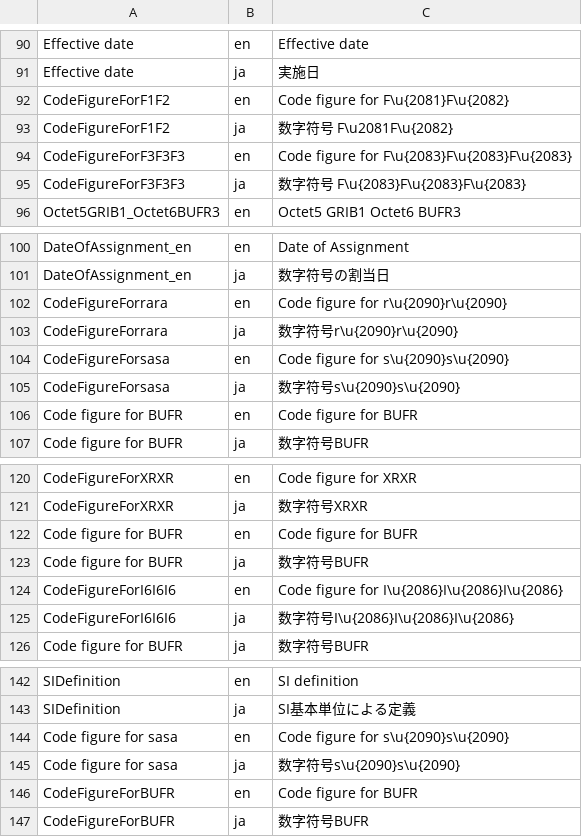
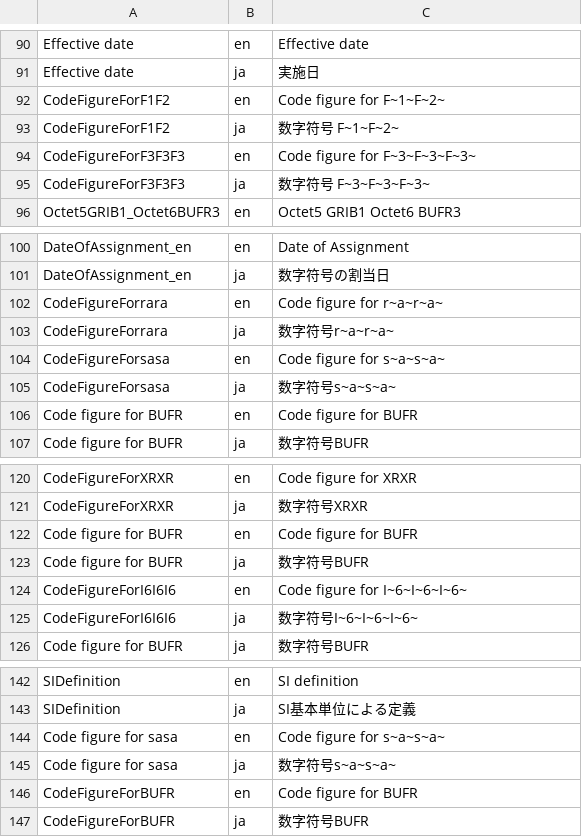
Before and after one commit to etoyoda/wmocodetables, a CSV file: resources.csv, drawn as a sheet; only a part is shown, gaps mark what is left out.

Commit message:
fix #36

```diff
--- a/resources.csv
+++ b/resources.csv
@@ -91,6 +91,6 @@ Effective date,en,Effective date
 Effective date,ja,実施日
-CodeFigureForF1F2,en,Code figure for F\u{2081}F\u{2082}
-CodeFigureForF1F2,ja,数字符号 F\u2081F\u{2082}
-CodeFigureForF3F3F3,en,Code figure for F\u{2083}F\u{2083}F\u{2083}
-CodeFigureForF3F3F3,ja,数字符号 F\u{2083}F\u{2083}F\u{2083}
+CodeFigureForF1F2,en,Code figure for F~1~F~2~
+CodeFigureForF1F2,ja,数字符号 F~1~F~2~
+CodeFigureForF3F3F3,en,Code figure for F~3~F~3~F~3~
+CodeFigureForF3F3F3,ja,数字符号 F~3~F~3~F~3~
 Octet5GRIB1_Octet6BUFR3,en,Octet5 GRIB1 Octet6 BUFR3
@@ -101,6 +101,6 @@ DateOfAssignment_en,en,Date of Assignment
 DateOfAssignment_en,ja,数字符号の割当日
-CodeFigureForrara,en,Code figure for r\u{2090}r\u{2090}
-CodeFigureForrara,ja,数字符号r\u{2090}r\u{2090}
-CodeFigureForsasa,en,Code figure for s\u{2090}s\u{2090}
-CodeFigureForsasa,ja,数字符号s\u{2090}s\u{2090}
+CodeFigureForrara,en,Code figure for r~a~r~a~
+CodeFigureForrara,ja,数字符号r~a~r~a~
+CodeFigureForsasa,en,Code figure for s~a~s~a~
+CodeFigureForsasa,ja,数字符号s~a~s~a~
 Code figure for BUFR,en,Code figure for BUFR
@@ -123,4 +123,4 @@ Code figure for BUFR,en,Code figure for BUFR
 Code figure for BUFR,ja,数字符号BUFR
-CodeFigureForI6I6I6,en,Code figure for I\u{2086}I\u{2086}I\u{2086}
-CodeFigureForI6I6I6,ja,数字符号I\u{2086}I\u{2086}I\u{2086}
+CodeFigureForI6I6I6,en,Code figure for I~6~I~6~I~6~
+CodeFigureForI6I6I6,ja,数字符号I~6~I~6~I~6~
 Code figure for BUFR,ja,数字符号BUFR
@@ -143,4 +143,4 @@ SIDefinition,en,SI definition
 SIDefinition,ja,SI基本単位による定義
-Code figure for sasa,en,Code figure for s\u{2090}s\u{2090}
-Code figure for sasa,ja,数字符号s\u{2090}s\u{2090}
+Code figure for sasa,en,Code figure for s~a~s~a~
+Code figure for sasa,ja,数字符号s~a~s~a~
 CodeFigureForBUFR,en,Code figure for BUFR
```
